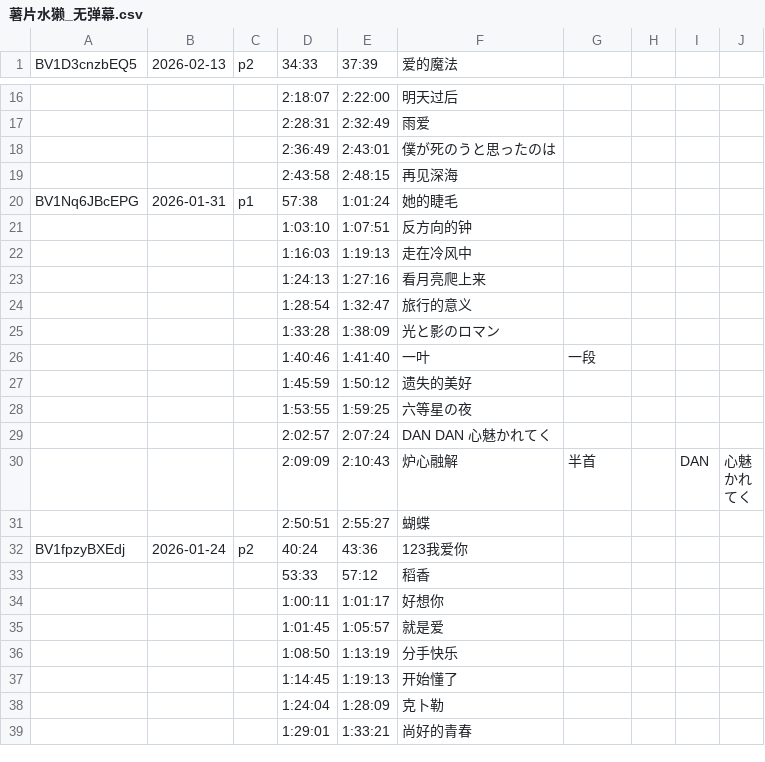
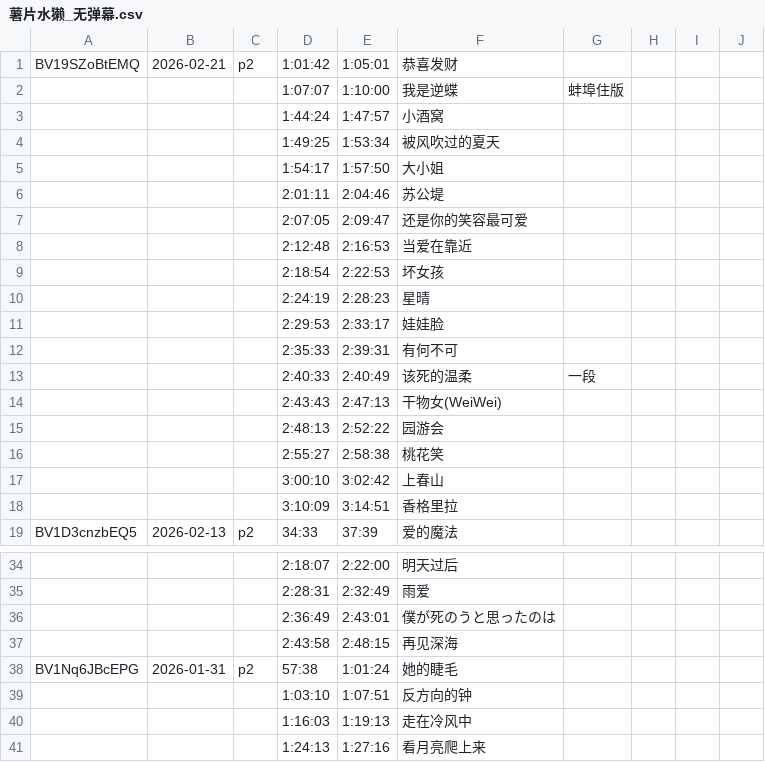
Before and after one commit to z854020425/Makuri, a CSV file: assets/csvs/薯片水獭_无弹幕.csv, drawn as a sheet; only a part is shown, gaps mark what is left out; the shorter side is filled out with more unchanged rows.

Commit message:
Add files via upload

```diff
--- a/assets/csvs/薯片水獭_无弹幕.csv
+++ b/assets/csvs/薯片水獭_无弹幕.csv
@@ -1 +1,19 @@
+BV19SZoBtEMQ,2026-02-21,p2,1:01:42,1:05:01,恭喜发财,,,,
+,,,1:07:07,1:10:00,我是逆蝶,蚌埠住版,,,
+,,,1:44:24,1:47:57,小酒窝,,,,
+,,,1:49:25,1:53:34,被风吹过的夏天,,,,
+,,,1:54:17,1:57:50,大小姐,,,,
+,,,2:01:11,2:04:46,苏公堤,,,,
+,,,2:07:05,2:09:47,还是你的笑容最可爱,,,,
+,,,2:12:48,2:16:53,当爱在靠近,,,,
+,,,2:18:54,2:22:53,坏女孩,,,,
+,,,2:24:19,2:28:23,星晴,,,,
+,,,2:29:53,2:33:17,娃娃脸,,,,
+,,,2:35:33,2:39:31,有何不可,,,,
+,,,2:40:33,2:40:49,该死的温柔,一段,,,
+,,,2:43:43,2:47:13,干物女(WeiWei),,,,
+,,,2:48:13,2:52:22,园游会,,,,
+,,,2:55:27,2:58:38,桃花笑,,,,
+,,,3:00:10,3:02:42,上春山,,,,
+,,,3:10:09,3:14:51,香格里拉,,,,
 BV1D3cnzbEQ5,2026-02-13,p2,34:33,37:39,爱的魔法,,,,
@@ -19,3 +37,3 @@
 ,,,2:43:58,2:48:15,再见深海,,,,
-BV1Nq6JBcEPG,2026-01-31,p1,57:38,1:01:24,她的睫毛,,,,
+BV1Nq6JBcEPG,2026-01-31,p2,57:38,1:01:24,她的睫毛,,,,
 ,,,1:03:10,1:07:51,反方向的钟,,,,
```
